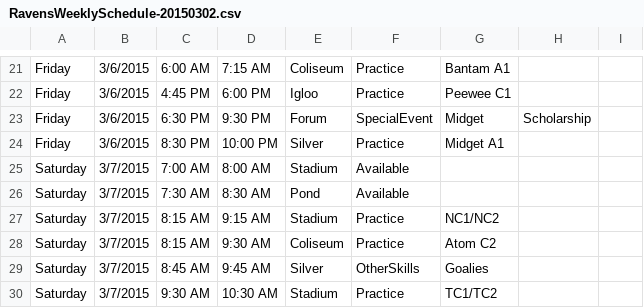
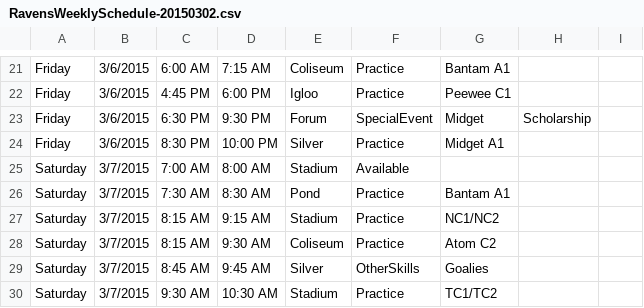
Before and after one commit to hiptopjones/RavensSchedules, a CSV file: Weekly/RavensWeeklySchedule-20150302.csv, drawn as a sheet; only a part is shown, gaps mark what is left out.

Commit message:
Update for Bantam A claimed ice.

```diff
--- a/Weekly/RavensWeeklySchedule-20150302.csv
+++ b/Weekly/RavensWeeklySchedule-20150302.csv
@@ -25,3 +25,3 @@ Friday,3/6/2015,8:30 PM,10:00 PM,Silver,Practice,Midget A1
 Saturday,3/7/2015,7:00 AM,8:00 AM,Stadium,Available
-Saturday,3/7/2015,7:30 AM,8:30 AM,Pond,Available
+Saturday,3/7/2015,7:30 AM,8:30 AM,Pond,Practice,Bantam A1
 Saturday,3/7/2015,8:15 AM,9:15 AM,Stadium,Practice,NC1/NC2
```
